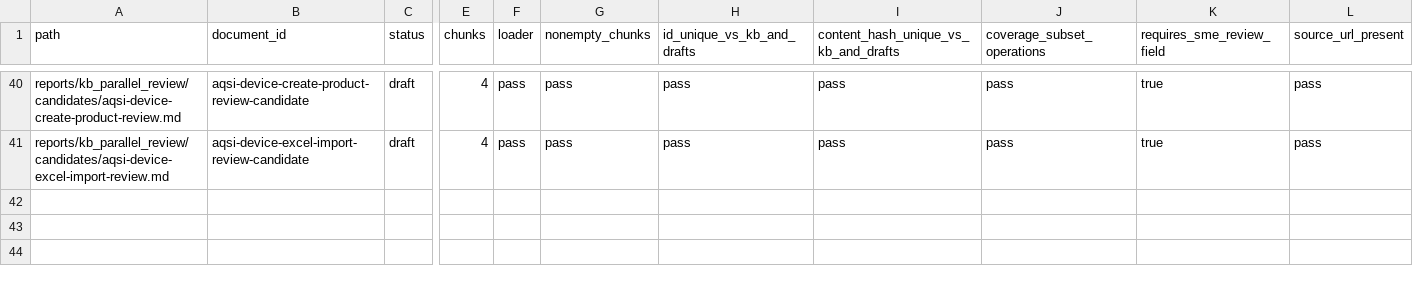
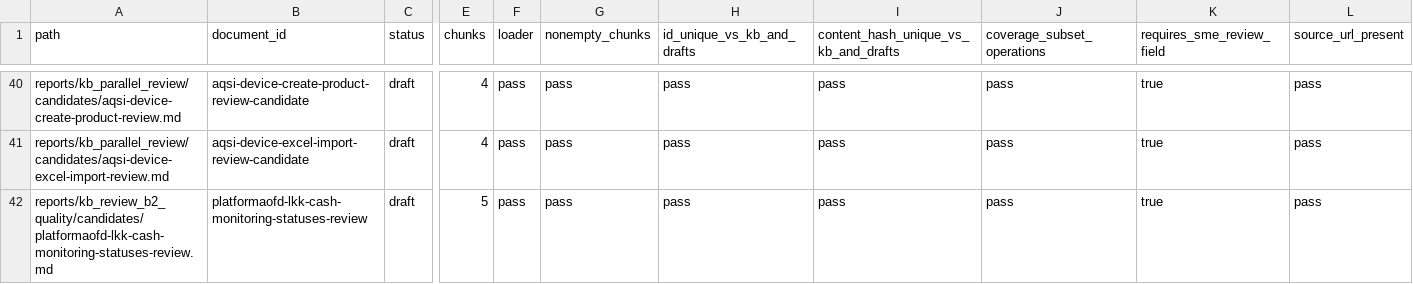
Before and after one commit to Shira-Artem/Support-RAG-Bot, a CSV file: reports/kb_review_b2_quality/candidate_validation.csv, drawn as a sheet; only a part is shown, gaps mark what is left out; rows hold the shown columns only; the diff names each change by its address in the sheet, - before the commit and + after, or states it on an @@ line.

Commit message:
Update KB audit source and SME handoff

```diff
--- a/reports/kb_review_b2_quality/candidate_validation.csv
+++ b/reports/kb_review_b2_quality/candidate_validation.csv
+row 42: reports/kb_review_b2_quality/candidates/platformaofd-lkk-cash-monitoring-statuses-review.md | platformaofd-lkk-cash-monitoring-statuses-review | draft | 5 | pass | pass | pass | pass | pass | true | pass
```
